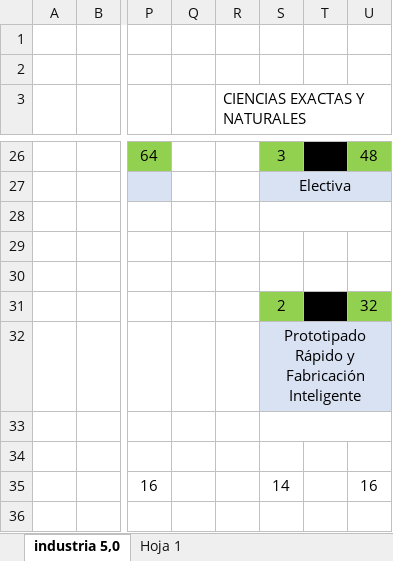
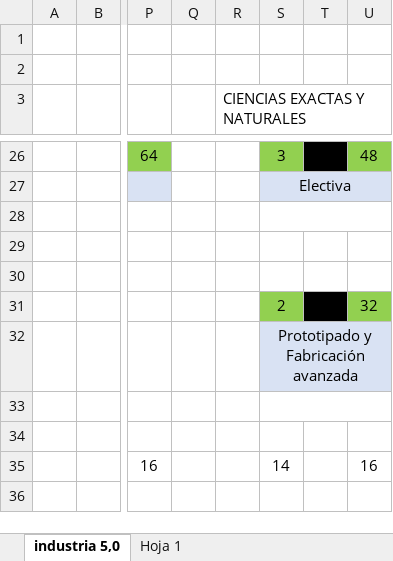
Before and after one commit to DanielVickG87/ESPECIALIZACION_EN_INDUSTRIA_5.0_Y_AUTOMATIZACION_INDUSTRIAL, an Excel workbook: mallas/MALLAS CURRICULARES NUEVOS PROGRAMAS.xlsx, sheet industria 5,0, drawn as a sheet; only a part is shown, gaps mark what is left out; values as stored, in another font and other column widths than the file's, no borders; charts and pictures not drawn; the diff names each change by its address in the sheet, - before the commit and + after, or states it on an @@ line.

```diff
--- a/mallas/MALLAS CURRICULARES NUEVOS PROGRAMAS.xlsx (sheet industria 5,0)
+++ b/mallas/MALLAS CURRICULARES NUEVOS PROGRAMAS.xlsx (sheet industria 5,0)
-S32: Prototipado Rápido y Fabricación Inteligente
+S32: Prototipado y Fabricación avanzada
```
Also changed, not shown: Condiciones de calidad/7. Profesores/Lista Profesores F.xlsx, mallas/Malla - PROGRAMA ESPECIALIZACIÓN EN INDUSTRIA 5.0.xlsx, 42 other files.
